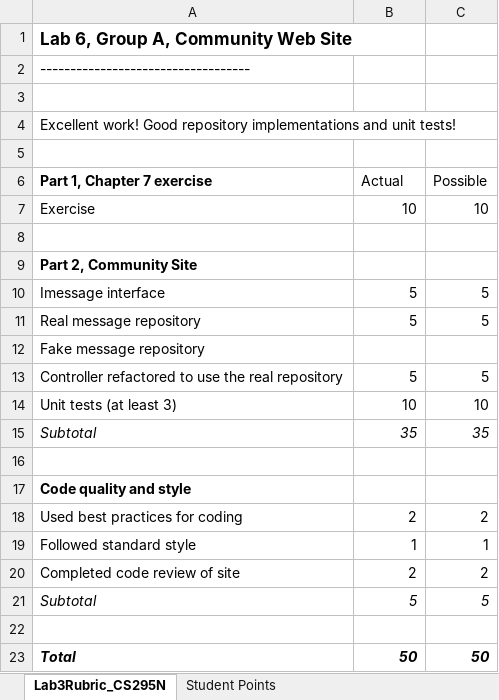
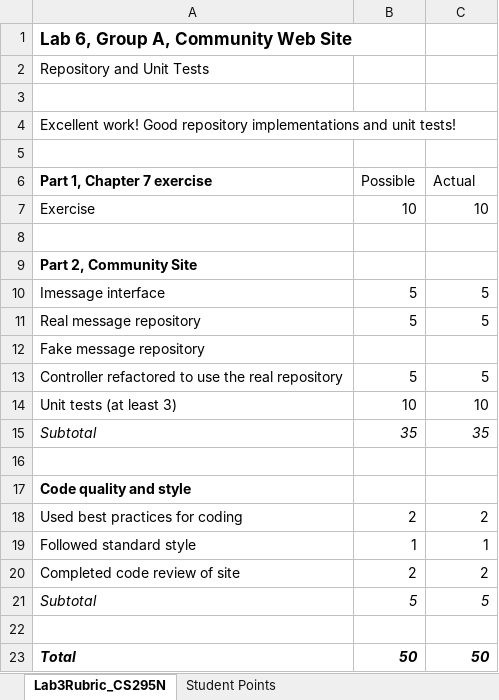
Before and after one commit to LCC-CIT/CS295N-CourseMaterials, an Excel workbook: Labs/Lab07/Lab7Rubric_CS295N.xlsx, sheet Lab3Rubric_CS295N, drawn as a sheet; values as stored, in another font and other column widths than the file's, no borders; the diff names each change by its address in the sheet, - before the commit and + after, or states it on an @@ line.

```diff
--- a/Labs/Lab07/Lab7Rubric_CS295N.xlsx (sheet Lab3Rubric_CS295N)
+++ b/Labs/Lab07/Lab7Rubric_CS295N.xlsx (sheet Lab3Rubric_CS295N)
-A2 (Part 1, Chapter 7 exercise): -----------------------------------
+A2 (Part 1, Chapter 7 exercise): Repository and Unit Tests
-B6: Actual
+B6: Possible
-C6: Possible
+C6: Actual
```
Also changed, not shown: sheet Student Points, Labs/Lab06/Lab6Rubric_CS295N.xlsx, 1 other file.
